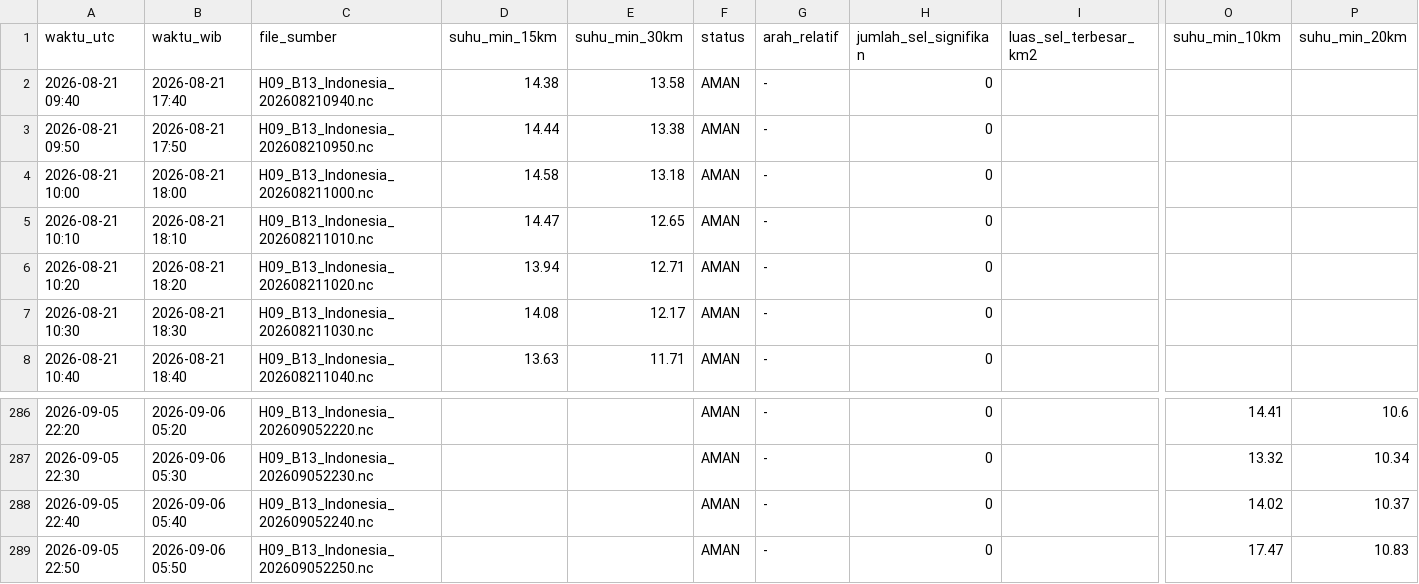
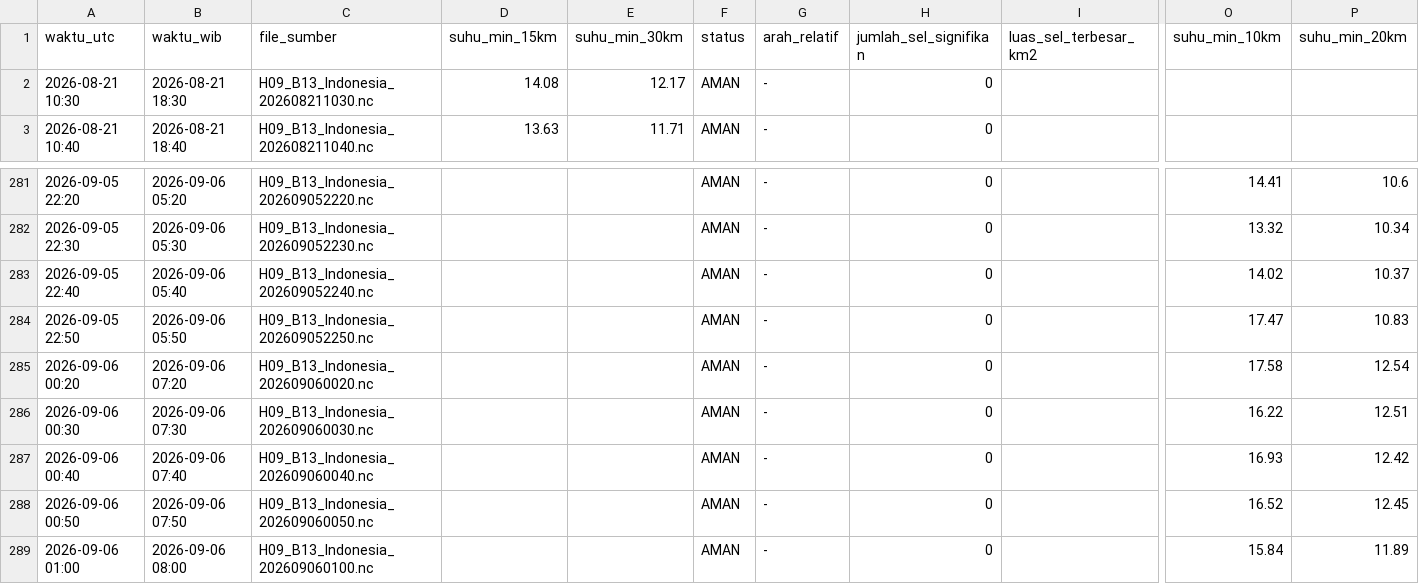
Before and after one commit to septiadiyudhi-cmd/ews-ketapang, a CSV file: Satelit/log_status_cb.csv, drawn as a sheet; only a part is shown, gaps mark what is left out; removed rows and columns are numbered as before the commit, all else as after; rows hold the shown columns only; the diff names each change by its address in the sheet, - before the commit and + after, or states it on an @@ line.

Commit message:
Auto-update data EWS

```diff
--- a/Satelit/log_status_cb.csv
+++ b/Satelit/log_status_cb.csv
-row 2: 2026-08-21 09:40 | 2026-08-21 17:40 | H09_B13_Indonesia_202608210940.nc | 14.38 | 13.58 | AMAN | - | 0
-row 3: 2026-08-21 09:50 | 2026-08-21 17:50 | H09_B13_Indonesia_202608210950.nc | 14.44 | 13.38 | AMAN | - | 0
-row 4: 2026-08-21 10:00 | 2026-08-21 18:00 | H09_B13_Indonesia_202608211000.nc | 14.58 | 13.18 | AMAN | - | 0
-row 5: 2026-08-21 10:10 | 2026-08-21 18:10 | H09_B13_Indonesia_202608211010.nc | 14.47 | 12.65 | AMAN | - | 0
-row 6: 2026-08-21 10:20 | 2026-08-21 18:20 | H09_B13_Indonesia_202608211020.nc | 13.94 | 12.71 | AMAN | - | 0
+row 285: 2026-09-06 00:20 | 2026-09-06 07:20 | H09_B13_Indonesia_202609060020.nc |  |  | AMAN | - | 0 |  | 17.58 | 12.54
+row 286: 2026-09-06 00:30 | 2026-09-06 07:30 | H09_B13_Indonesia_202609060030.nc |  |  | AMAN | - | 0 |  | 16.22 | 12.51
+row 287: 2026-09-06 00:40 | 2026-09-06 07:40 | H09_B13_Indonesia_202609060040.nc |  |  | AMAN | - | 0 |  | 16.93 | 12.42
+row 288: 2026-09-06 00:50 | 2026-09-06 07:50 | H09_B13_Indonesia_202609060050.nc |  |  | AMAN | - | 0 |  | 16.52 | 12.45
+row 289: 2026-09-06 01:00 | 2026-09-06 08:00 | H09_B13_Indonesia_202609060100.nc |  |  | AMAN | - | 0 |  | 15.84 | 11.89
```
Also changed, not shown: 33 other files.
